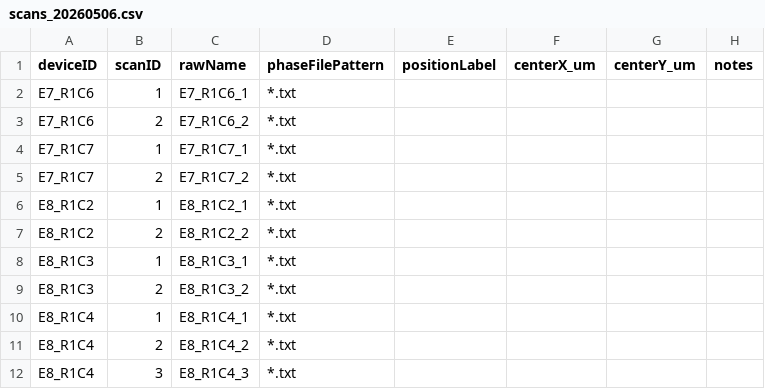
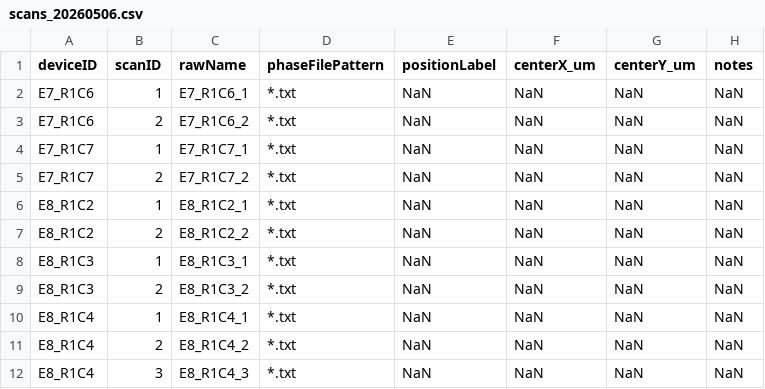
Before and after one commit to YuanhaoYang15/PFM_poling_analysis, a CSV file: metadata/scans_20260506.csv, drawn as a sheet.

Commit message:
Build batch-level PFM poling analysis workflow
- Reorganized the project around batch-level PFM analysis instead of single-device configs
- Added metadata-driven workflow using designs/devices/scans CSV files
- Added automatic metadata generation from raw NanoScope txt filenames
- Integrated legacy NanoScope ASCII reader for reliable PFM phase loading
- Restored radial-line based manual center picking for robust initial center estimation
- Added incremental batch analysis that reuses existing processed results
- Added selected-scan rework workflow for repicking centers and reanalyzing only problematic scans
- Added simplified device metadata with row/column/note fields
- Improved summary, comparison, and batch-level plotting
- Fixed invisible saved .fig files by adding robust figure saving helper
- Added cleanup/checklist docs for preparing the first stable project version

```diff
--- a/metadata/scans_20260506.csv
+++ b/metadata/scans_20260506.csv
@@ -1,12 +1,12 @@
 deviceID,scanID,rawName,phaseFilePattern,positionLabel,centerX_um,centerY_um,notes
-E7_R1C6,1,E7_R1C6_1,*.txt,,,,
-E7_R1C6,2,E7_R1C6_2,*.txt,,,,
-E7_R1C7,1,E7_R1C7_1,*.txt,,,,
-E7_R1C7,2,E7_R1C7_2,*.txt,,,,
-E8_R1C2,1,E8_R1C2_1,*.txt,,,,
-E8_R1C2,2,E8_R1C2_2,*.txt,,,,
-E8_R1C3,1,E8_R1C3_1,*.txt,,,,
-E8_R1C3,2,E8_R1C3_2,*.txt,,,,
-E8_R1C4,1,E8_R1C4_1,*.txt,,,,
-E8_R1C4,2,E8_R1C4_2,*.txt,,,,
-E8_R1C4,3,E8_R1C4_3,*.txt,,,,
+E7_R1C6,1,E7_R1C6_1,*.txt,NaN,NaN,NaN,NaN
+E7_R1C6,2,E7_R1C6_2,*.txt,NaN,NaN,NaN,NaN
+E7_R1C7,1,E7_R1C7_1,*.txt,NaN,NaN,NaN,NaN
+E7_R1C7,2,E7_R1C7_2,*.txt,NaN,NaN,NaN,NaN
+E8_R1C2,1,E8_R1C2_1,*.txt,NaN,NaN,NaN,NaN
+E8_R1C2,2,E8_R1C2_2,*.txt,NaN,NaN,NaN,NaN
+E8_R1C3,1,E8_R1C3_1,*.txt,NaN,NaN,NaN,NaN
+E8_R1C3,2,E8_R1C3_2,*.txt,NaN,NaN,NaN,NaN
+E8_R1C4,1,E8_R1C4_1,*.txt,NaN,NaN,NaN,NaN
+E8_R1C4,2,E8_R1C4_2,*.txt,NaN,NaN,NaN,NaN
+E8_R1C4,3,E8_R1C4_3,*.txt,NaN,NaN,NaN,NaN
```
Also changed, not shown: metadata/designs_20260506.csv, metadata/devices_20260506.csv, 23 other files.
